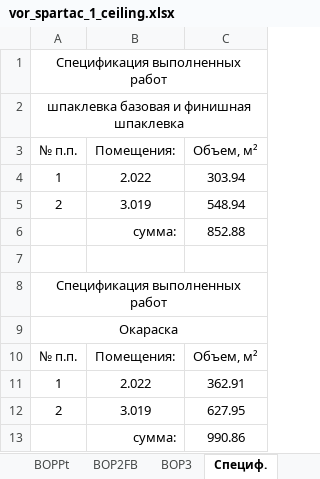
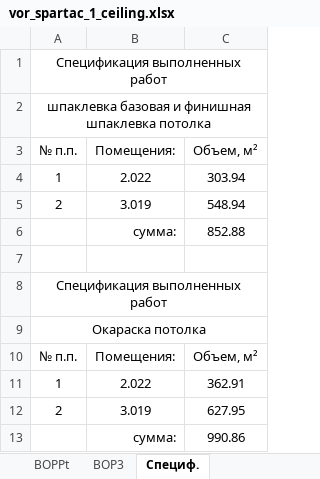
Before and after one commit to Ankkord/projects_schools-school_1-, an Excel workbook: school_1/vor_spartac_1_ceiling.xlsx, sheet Специф., drawn as a sheet; values as stored, in another font and other column widths than the file's, no borders; the diff names each change by its address in the sheet, - before the commit and + after, or states it on an @@ line.

```diff
--- a/school_1/vor_spartac_1_ceiling.xlsx (sheet Специф.)
+++ b/school_1/vor_spartac_1_ceiling.xlsx (sheet Специф.)
-sheet tab: ВОР2FB
-A2: шпаклевка базовая и финишная шпаклевка
+A2: шпаклевка базовая и финишная шпаклевка потолка
-A9: Окараска
+A9: Окараска потолка
```
Also changed, not shown: sheet ВОРPt, sheet ВОР3, school_1/school_1_KP.xlsx, school_1/vor_spartac_1_walls.xlsx, 2 other files.
